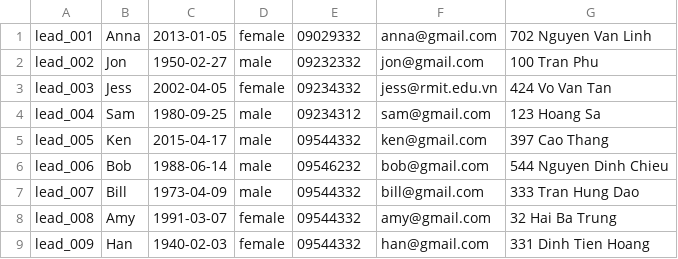
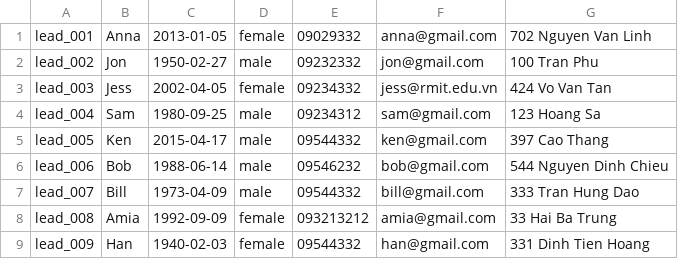
Before and after one commit to hoangtan12314/CRM_Rep, a CSV file: lead.csv, drawn as a sheet.

Commit message:
Finish Lead CRUD functions

```diff
--- a/lead.csv
+++ b/lead.csv
@@ -7,3 +7,3 @@ lead_006,Bob,1988-06-14,male,09546232,bob@gmail.com,544 Nguyen Dinh Chieu
 lead_007,Bill,1973-04-09,male,09544332,bill@gmail.com,333 Tran Hung Dao
-lead_008,Amy,1991-03-07,female,09544332,amy@gmail.com,32 Hai Ba Trung
+lead_008,Amia,1992-09-09,female,093213212,amia@gmail.com,33 Hai Ba Trung
 lead_009,Han,1940-02-03,female,09544332,han@gmail.com,331 Dinh Tien Hoang
```
Also changed, not shown: 5 other files.
